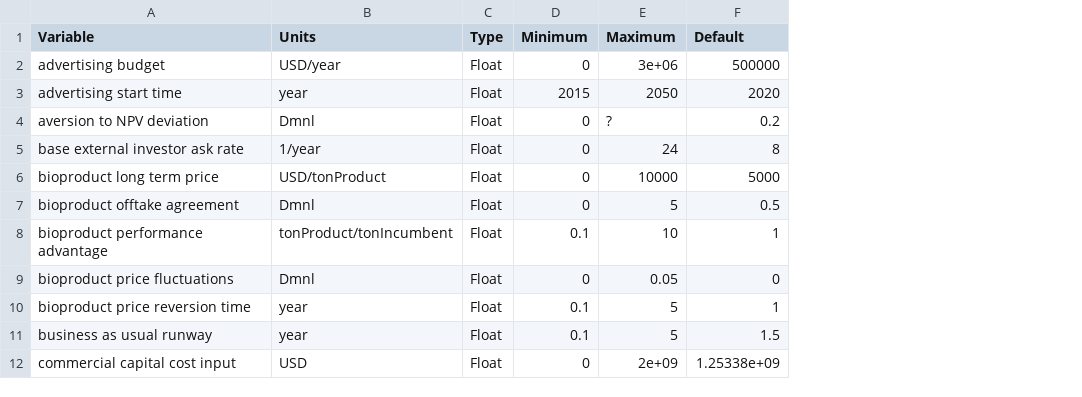
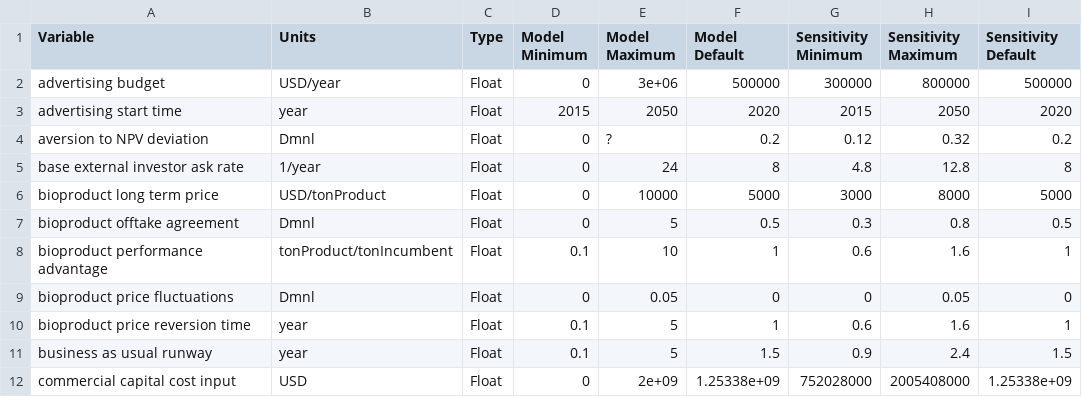
Before and after one commit to NREL/BioproductTransitionDynamics, a TSV file: sensitivity/input-ranges.tsv, drawn as a sheet; only a part is shown; the diff names each change by its address in the sheet, - before the commit and + after, or states it on an @@ line.

Commit message:
manually adjusted input ranges

```diff
--- a/sensitivity/input-ranges.tsv
+++ b/sensitivity/input-ranges.tsv
+column G (Sensitivity Minimum), rows 2-12: 300000 | 2015 | 0.12 | 4.8 | 3000 | 0.3 | 0.6 | 0 | 0.6 | 0.9 | 752028000
+column H (Sensitivity Maximum), rows 2-12: 800000 | 2050 | 0.32 | 12.8 | 8000 | 0.8 | 1.6 | 0.05 | 1.6 | 2.4 | 2005408000
+column I (Sensitivity Default), rows 2-12: 500000 | 2020 | 0.2 | 8 | 5000 | 0.5 | 1 | 0 | 1 | 1.5 | 1.25338e+09
-D1: Minimum
+D1: Model Minimum
-E1: Maximum
+E1: Model Maximum
-F1: Default
+F1: Model Default
```
